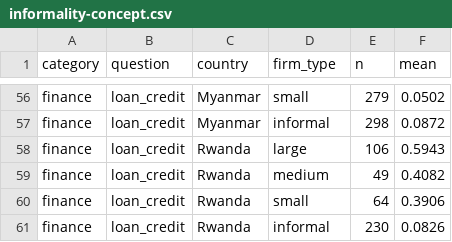
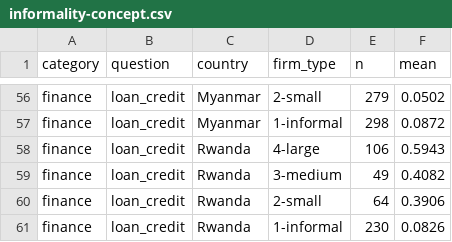
Before and after one commit to ostermanj/ostermanj.github.io, a CSV file: informality/data/informality-concept.csv, drawn as a sheet; only a part is shown, gaps mark what is left out; the diff covers the shown part only; the diff names each change by its address in the sheet, - before the commit and + after, or states it on an @@ line.

```diff
--- a/informality/data/informality-concept.csv
+++ b/informality/data/informality-concept.csv
-D56 (firm_type): small
+D56 (firm_type): 2-small
-D57 (firm_type): informal
+D57 (firm_type): 1-informal
-D58 (firm_type): large
+D58 (firm_type): 4-large
-D59 (firm_type): medium
+D59 (firm_type): 3-medium
-D60 (firm_type): small
+D60 (firm_type): 2-small
-D61 (firm_type): informal
+D61 (firm_type): 1-informal
```
Also changed, not shown: 54 edited cells elsewhere in this file, 2 other files.
